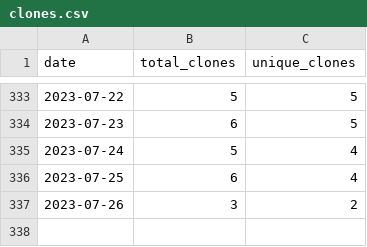
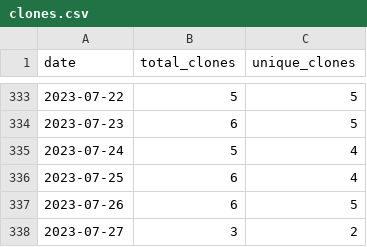
Before and after one commit to wumphlett/repostats, a CSV file: .traffic/clones.csv, drawn as a sheet; only a part is shown, gaps mark what is left out.

Commit message:
Updating repository traffic

```diff
--- a/.traffic/clones.csv
+++ b/.traffic/clones.csv
@@ -336,2 +336,3 @@ date,total_clones,unique_clones
 2023-07-25,6,4
-2023-07-26,3,2
+2023-07-26,6,5
+2023-07-27,3,2
```
Also changed, not shown: .traffic/views.csv, 3 other files.
